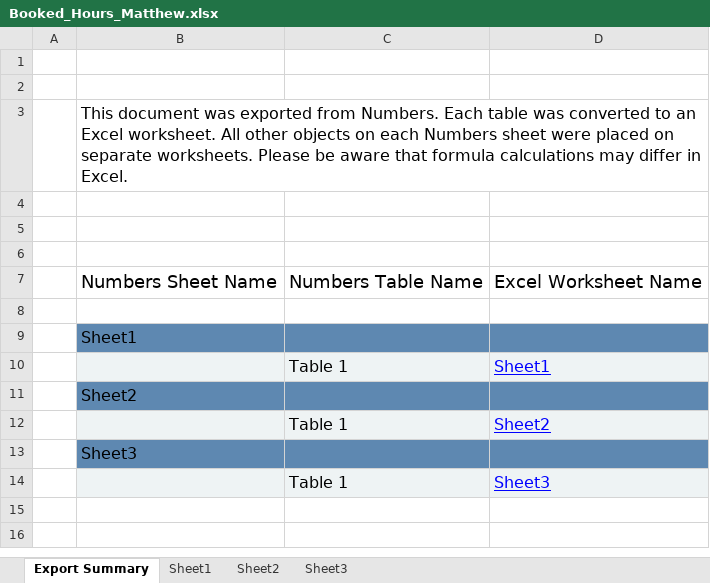
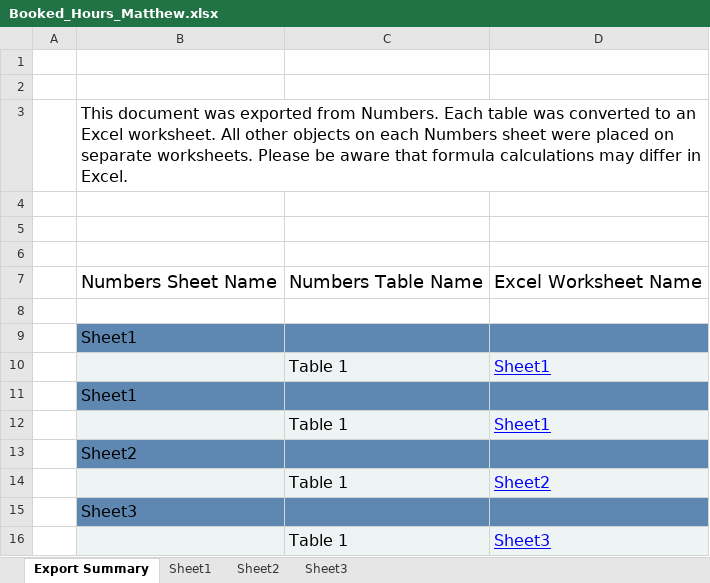
Before and after one commit to SmallMolecules/Hours, an Excel workbook: Booked_Hours_Matthew.xlsx, sheet Export Summary, drawn as a sheet; values as stored, in another font and other column widths than the file's, no borders; the diff names each change by its address in the sheet, - before the commit and + after, or states it on an @@ line.

```diff
--- a/Booked_Hours_Matthew.xlsx (sheet Export Summary)
+++ b/Booked_Hours_Matthew.xlsx (sheet Export Summary)
+row 11:  | Sheet1
+row 12:  |  | Table 1 | Sheet1
```
Also changed, not shown: sheet Sheet1, hidden cells, 2 other files.
